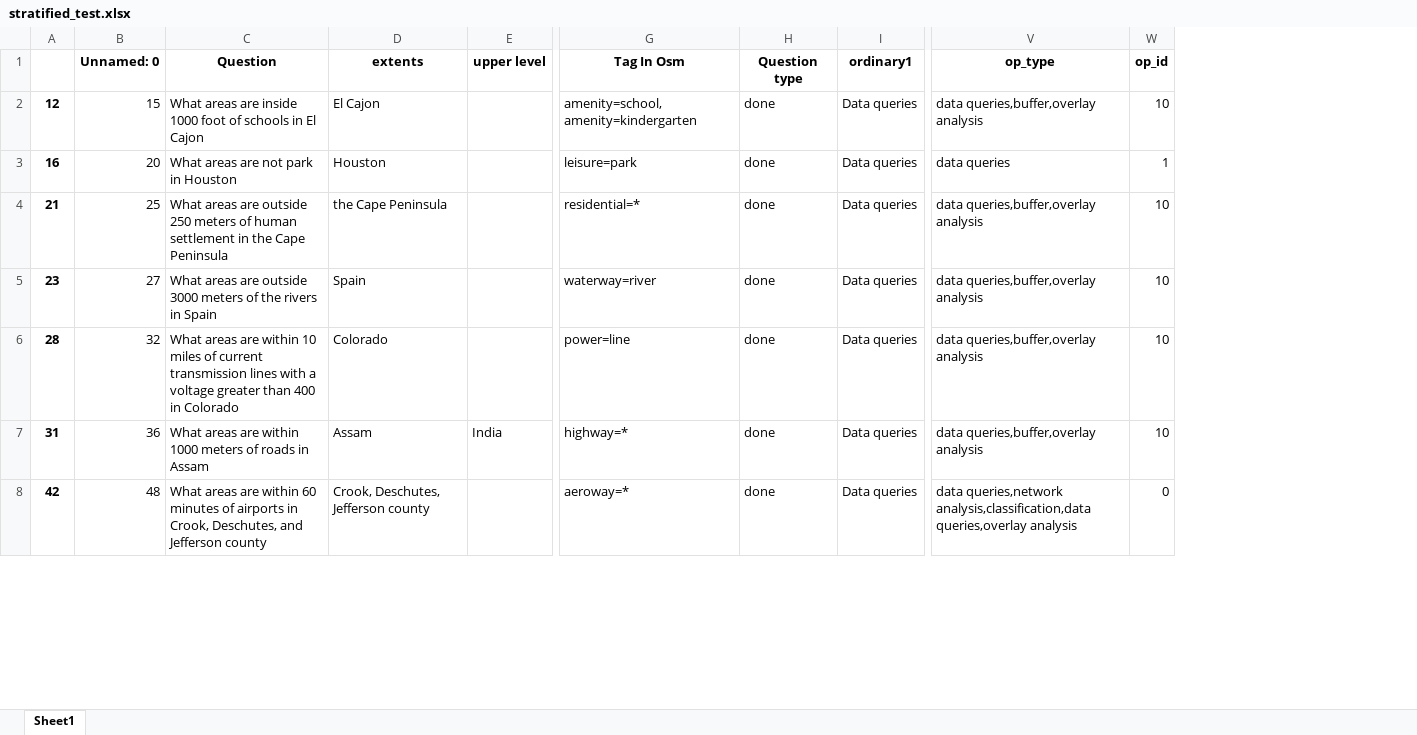
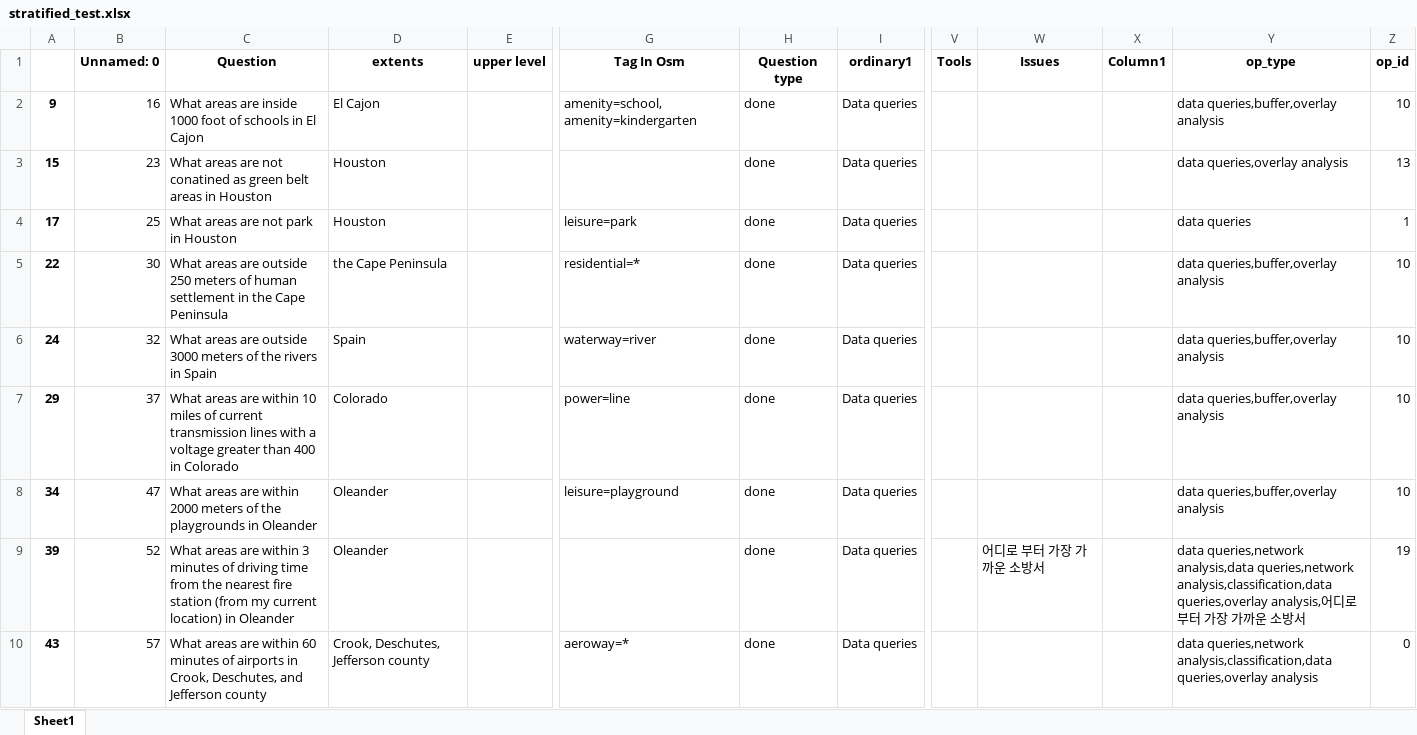
Before and after one commit to Chaeguevara/Text2Geo-flow, an Excel workbook: textToOps/data/processed/stratified_test.xlsx, sheet Sheet1, drawn as a sheet; only a part is shown, gaps mark what is left out; values as stored, in another font and other column widths than the file's, no borders; removed rows and columns are numbered as before the commit, all else as after; rows hold the shown columns only; the diff covers the shown part only; the diff names each change by its address in the sheet, - before the commit and + after, or states it on an @@ line.

```diff
--- a/textToOps/data/processed/stratified_test.xlsx (sheet Sheet1)
+++ b/textToOps/data/processed/stratified_test.xlsx (sheet Sheet1)
-column A, rows 2-8: 12 | 16 | 21 | 23 | 28 | 31 | 42
+column A, row 2: 9; rows 4-8: 17 | 22 | 24 | 29 | 34; row 10: 43
+column V (Tools), empty
+column W (Issues), empty
+column X (Column1), empty
-B2 (Unnamed: 0): 15
+B2 (Unnamed: 0): 16
+row 3: 15 | 23 | What areas are not conatined as green belt areas in Houston | Houston |  |  | done | Data queries |  |  |  | data queries,overlay analysis | 13
-B4 (Unnamed: 0): 20
+B4 (Unnamed: 0): 25
-B5 (Unnamed: 0): 25
+B5 (Unnamed: 0): 30
-B6 (Unnamed: 0): 27
+B6 (Unnamed: 0): 32
-B7 (Unnamed: 0): 32
+B7 (Unnamed: 0): 37
-B8 (Unnamed: 0): 36
+B8 (Unnamed: 0): 47
-C8 (Question): …are within 1000 meters of roads in Assam
+C8 (Question): …are within 2000 meters of the playgrounds in Oleander
-D8 (extents): Assam
+D8 (extents): Oleander
-E8 (upper level): India
+E8 (upper level): (empty)
-G8 (Tag In Osm): highway=*
+G8 (Tag In Osm): leisure=playground
+row 9: 39 | 52 | What areas are within 3 minutes of driving time from the nearest fire station (from my current location) in Oleander | Oleander |  |  | done | Data queries |  | 어디로 부터 가장 가까운 소방서 |  | data queries,network analysis,data queries,network analysis,classification,data queries,overlay analysis,어디로 부터 가장 가까운 소방서 | 19
-B10 (Unnamed: 0): 48
+B10 (Unnamed: 0): 57
```
Also changed, not shown: 6 added rows, 2 removed rows and 34 edited cells elsewhere in this sheet, textToOps/data/processed/paraphrased_train.xlsx, textToOps/data/processed/stratified_train.xlsx, 1 other file.
